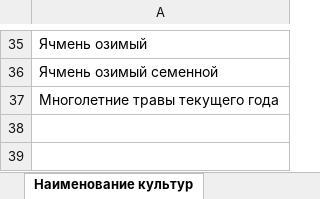
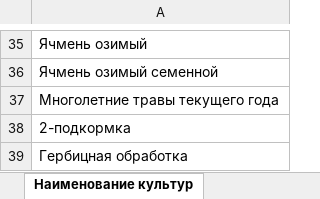
Before and after one commit to azcfza2004/RosAgro, an Excel workbook: model/data/Справочная информация.xlsx, sheet Наименование культур, drawn as a sheet; only a part is shown, gaps mark what is left out; values as stored, in another font and other column widths than the file's, no borders; the diff names each change by its address in the sheet, - before the commit and + after, or states it on an @@ line.

```diff
--- a/model/data/Справочная информация.xlsx (sheet Наименование культур)
+++ b/model/data/Справочная информация.xlsx (sheet Наименование культур)
+row 38: 2-подкормка
+row 39: Гербицная обработка
```
Also changed, not shown: 11 other files.
